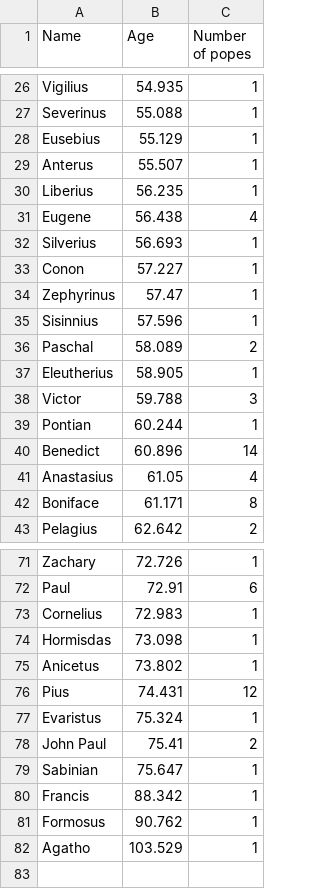
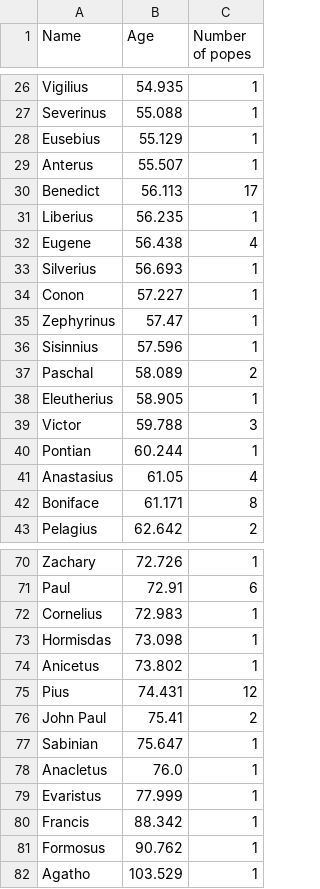
Before and after one commit to kosperun/popes-stats, a CSV file: Age Statistics/Youngest Popes/names_by_end_age_ASC.csv, drawn as a sheet; only a part is shown, gaps mark what is left out; the diff covers the shown part only.

```diff
--- a/Age Statistics/Youngest Popes/names_by_end_age_ASC.csv
+++ b/Age Statistics/Youngest Popes/names_by_end_age_ASC.csv
@@ -29,2 +29,3 @@ Eusebius,55.129,1
 Anterus,55.507,1
+Benedict,56.113,17
 Liberius,56.235,1
@@ -39,3 +40,2 @@ Victor,59.788,3
 Pontian,60.244,1
-Benedict,60.896,14
 Anastasius,61.05,4
@@ -76,5 +75,6 @@ Anicetus,73.802,1
 Pius,74.431,12
-Evaristus,75.324,1
 John Paul,75.41,2
 Sabinian,75.647,1
+Anacletus,76.0,1
+Evaristus,77.999,1
 Francis,88.342,1
```
Also changed, not shown: 4 added rows, 5 removed rows and 3 edited cells elsewhere in this file, Age Statistics/Oldest Popes/names_by_election_age_DESC.csv, 8 other files.
